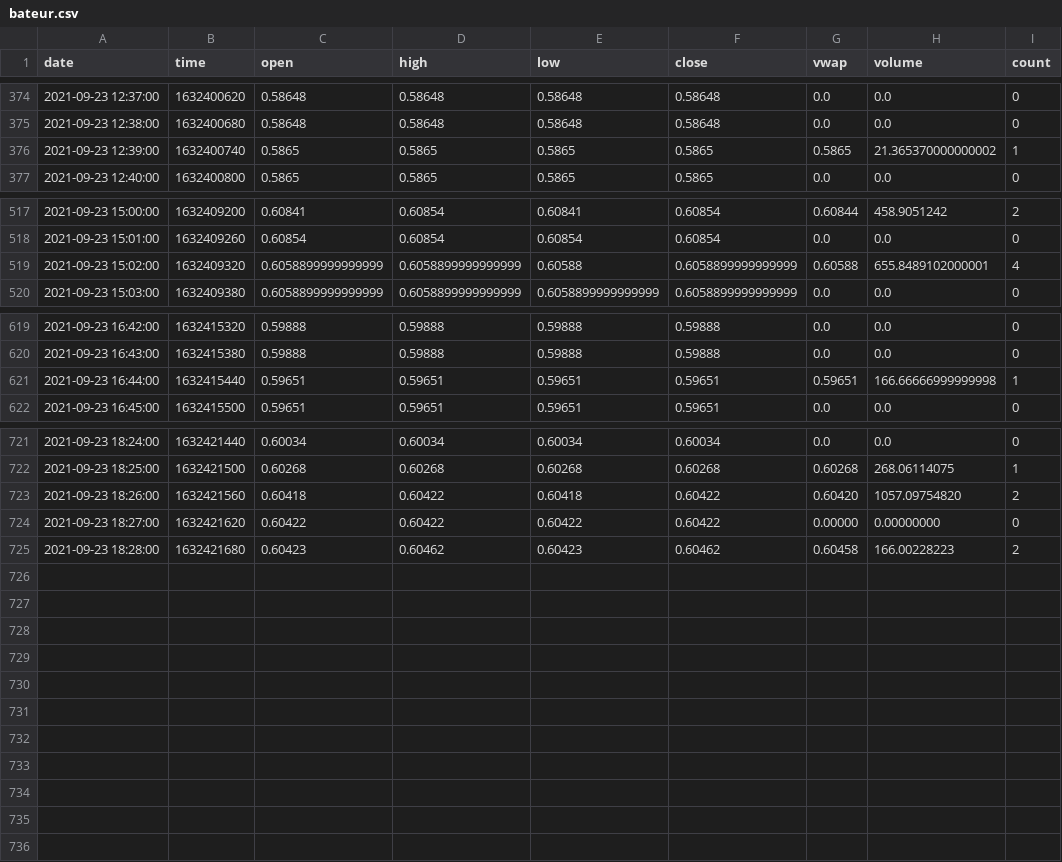
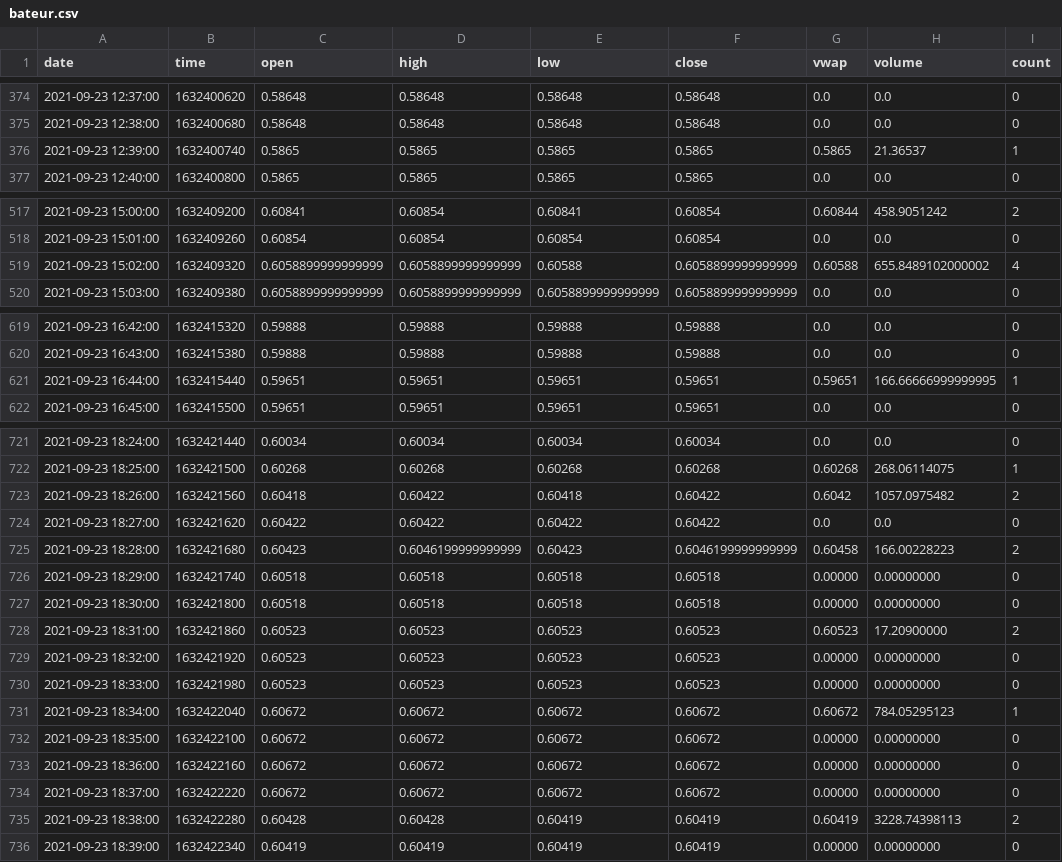
Before and after one commit to pacanada/trading, a CSV file: data/historical/bateur.csv, drawn as a sheet; only a part is shown, gaps mark what is left out.

```diff
--- a/data/historical/bateur.csv
+++ b/data/historical/bateur.csv
@@ -375,3 +375,3 @@ date,time,open,high,low,close,vwap,volume,count
 2021-09-23 12:38:00,1632400680,0.58648,0.58648,0.58648,0.58648,0.0,0.0,0
-2021-09-23 12:39:00,1632400740,0.5865,0.5865,0.5865,0.5865,0.5865,21.365370000000002,1
+2021-09-23 12:39:00,1632400740,0.5865,0.5865,0.5865,0.5865,0.5865,21.36537,1
 2021-09-23 12:40:00,1632400800,0.5865,0.5865,0.5865,0.5865,0.0,0.0,0
@@ -518,3 +518,3 @@ date,time,open,high,low,close,vwap,volume,count
 2021-09-23 15:01:00,1632409260,0.60854,0.60854,0.60854,0.60854,0.0,0.0,0
-2021-09-23 15:02:00,1632409320,0.6058899999999999,0.6058899999999999,0.60588,0.6058899999999999,0.60588,655.8489102000001,4
+2021-09-23 15:02:00,1632409320,0.6058899999999999,0.6058899999999999,0.60588,0.6058899999999999,0.60588,655.8489102000002,4
 2021-09-23 15:03:00,1632409380,0.6058899999999999,0.6058899999999999,0.6058899999999999,0.6058899999999999,0.0,0.0,0
@@ -620,3 +620,3 @@ date,time,open,high,low,close,vwap,volume,count
 2021-09-23 16:43:00,1632415380,0.59888,0.59888,0.59888,0.59888,0.0,0.0,0
-2021-09-23 16:44:00,1632415440,0.59651,0.59651,0.59651,0.59651,0.59651,166.66666999999998,1
+2021-09-23 16:44:00,1632415440,0.59651,0.59651,0.59651,0.59651,0.59651,166.66666999999995,1
 2021-09-23 16:45:00,1632415500,0.59651,0.59651,0.59651,0.59651,0.0,0.0,0
@@ -722,4 +722,15 @@ date,time,open,high,low,close,vwap,volume,count
 2021-09-23 18:25:00,1632421500,0.60268,0.60268,0.60268,0.60268,0.60268,268.06114075,1
-2021-09-23 18:26:00,1632421560,0.60418,0.60422,0.60418,0.60422,0.60420,1057.09754820,2
-2021-09-23 18:27:00,1632421620,0.60422,0.60422,0.60422,0.60422,0.00000,0.00000000,0
-2021-09-23 18:28:00,1632421680,0.60423,0.60462,0.60423,0.60462,0.60458,166.00228223,2
+2021-09-23 18:26:00,1632421560,0.60418,0.60422,0.60418,0.60422,0.6042,1057.0975482,2
+2021-09-23 18:27:00,1632421620,0.60422,0.60422,0.60422,0.60422,0.0,0.0,0
+2021-09-23 18:28:00,1632421680,0.60423,0.6046199999999999,0.60423,0.6046199999999999,0.60458,166.00228223,2
+2021-09-23 18:29:00,1632421740,0.60518,0.60518,0.60518,0.60518,0.00000,0.00000000,0
+2021-09-23 18:30:00,1632421800,0.60518,0.60518,0.60518,0.60518,0.00000,0.00000000,0
+2021-09-23 18:31:00,1632421860,0.60523,0.60523,0.60523,0.60523,0.60523,17.20900000,2
+2021-09-23 18:32:00,1632421920,0.60523,0.60523,0.60523,0.60523,0.00000,0.00000000,0
+2021-09-23 18:33:00,1632421980,0.60523,0.60523,0.60523,0.60523,0.00000,0.00000000,0
+2021-09-23 18:34:00,1632422040,0.60672,0.60672,0.60672,0.60672,0.60672,784.05295123,1
+2021-09-23 18:35:00,1632422100,0.60672,0.60672,0.60672,0.60672,0.00000,0.00000000,0
+2021-09-23 18:36:00,1632422160,0.60672,0.60672,0.60672,0.60672,0.00000,0.00000000,0
+2021-09-23 18:37:00,1632422220,0.60672,0.60672,0.60672,0.60672,0.00000,0.00000000,0
+2021-09-23 18:38:00,1632422280,0.60428,0.60428,0.60419,0.60419,0.60419,3228.74398113,2
+2021-09-23 18:39:00,1632422340,0.60419,0.60419,0.60419,0.60419,0.00000,0.00000000,0
```
Also changed, not shown: data/historical/algoeur.csv, data/historical/compeur.csv, 9 other files.
